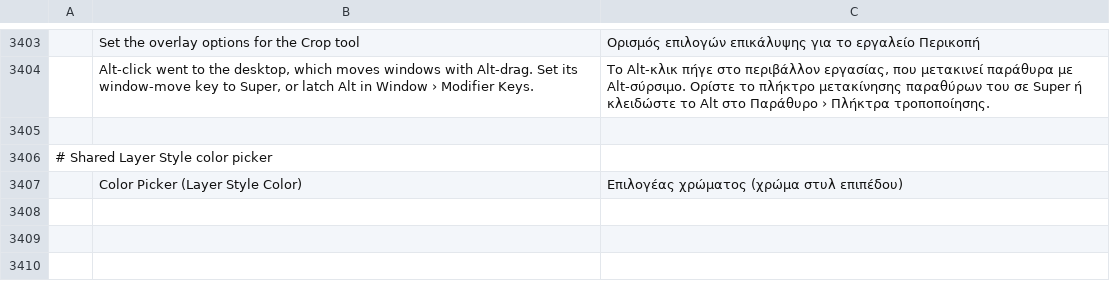
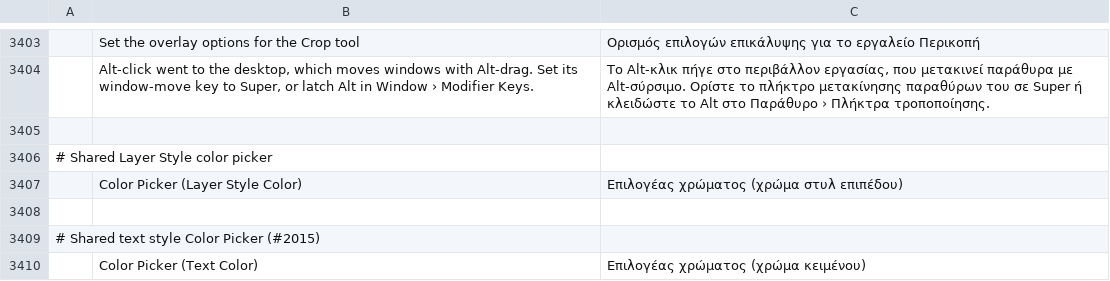
Before and after one commit to shorbank/photocraft, a TSV file: crates/ui-egui/src/i18n/el.tsv, drawn as a sheet; only a part is shown, gaps mark what is left out; the diff names each change by its address in the sheet, - before the commit and + after, or states it on an @@ line.

Commit message:
Use shared Color Picker for text style colors (#2015)

```diff
--- a/crates/ui-egui/src/i18n/el.tsv
+++ b/crates/ui-egui/src/i18n/el.tsv
+row 3408: (empty)
+row 3409: # Shared text style Color Picker (#2015)
+row 3410:  | Color Picker (Text Color) | Επιλογέας χρώματος (χρώμα κειμένου)
```
Also changed, not shown: 11 other files.
